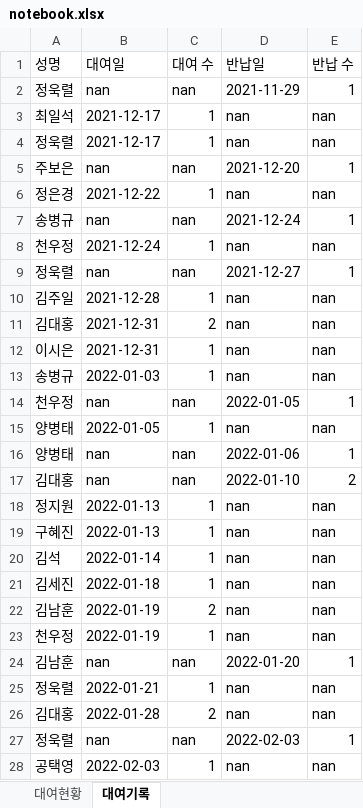
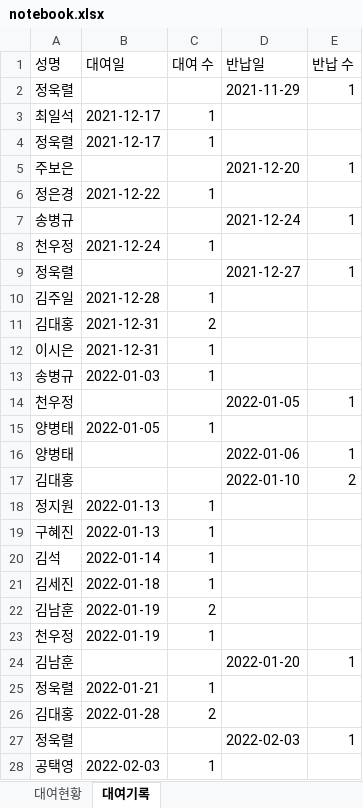
Before and after one commit to ainesof/study_python, an Excel workbook: webproject1/app/static/setting/notebook.xlsx, sheet 대여기록, drawn as a sheet; only a part is shown; values as stored, in another font and other column widths than the file's, no cell formats; the diff covers the shown part only; the diff names each change by its address in the sheet, - before the commit and + after, or states it on an @@ line.

```diff
--- a/webproject1/app/static/setting/notebook.xlsx (sheet 대여기록)
+++ b/webproject1/app/static/setting/notebook.xlsx (sheet 대여기록)
-B2 (대여일): nan
+B2 (대여일): (empty)
-C2 (대여 수): nan
+C2 (대여 수): (empty)
-D3:D4 (반납일): nan
+D3:D4 (반납일): (empty)
-E3:E4 (반납 수): nan
+E3:E4 (반납 수): (empty)
-B5 (대여일): nan
+B5 (대여일): (empty)
-C5 (대여 수): nan
+C5 (대여 수): (empty)
-D6 (반납일): nan
+D6 (반납일): (empty)
-E6 (반납 수): nan
+E6 (반납 수): (empty)
-B7 (대여일): nan
+B7 (대여일): (empty)
-C7 (대여 수): nan
+C7 (대여 수): (empty)
-D8 (반납일): nan
+D8 (반납일): (empty)
-E8 (반납 수): nan
+E8 (반납 수): (empty)
-B9 (대여일): nan
+B9 (대여일): (empty)
-C9 (대여 수): nan
+C9 (대여 수): (empty)
-D10:D13 (반납일): nan
+D10:D13 (반납일): (empty)
-E10:E13 (반납 수): nan
+E10:E13 (반납 수): (empty)
-B14 (대여일): nan
+B14 (대여일): (empty)
-C14 (대여 수): nan
+C14 (대여 수): (empty)
-D15 (반납일): nan
+D15 (반납일): (empty)
-E15 (반납 수): nan
+E15 (반납 수): (empty)
-B16:B17 (대여일): nan
+B16:B17 (대여일): (empty)
-C16:C17 (대여 수): nan
+C16:C17 (대여 수): (empty)
-D18:D23 (반납일): nan
+D18:D23 (반납일): (empty)
-E18:E23 (반납 수): nan
+E18:E23 (반납 수): (empty)
-B24 (대여일): nan
+B24 (대여일): (empty)
-C24 (대여 수): nan
+C24 (대여 수): (empty)
-D25:D26 (반납일): nan
+D25:D26 (반납일): (empty)
-E25:E26 (반납 수): nan
+E25:E26 (반납 수): (empty)
-B27 (대여일): nan
+B27 (대여일): (empty)
-C27 (대여 수): nan
+C27 (대여 수): (empty)
-D28 (반납일): nan
+D28 (반납일): (empty)
-E28 (반납 수): nan
+E28 (반납 수): (empty)
```
Also changed, not shown: 12 added rows and 44 edited cells elsewhere in this sheet, sheet 대여현황, cell formats, webproject1/app/static/setting/card.xlsx, webproject1/app/static/setting/card_bak.xlsx, 8 other files.
